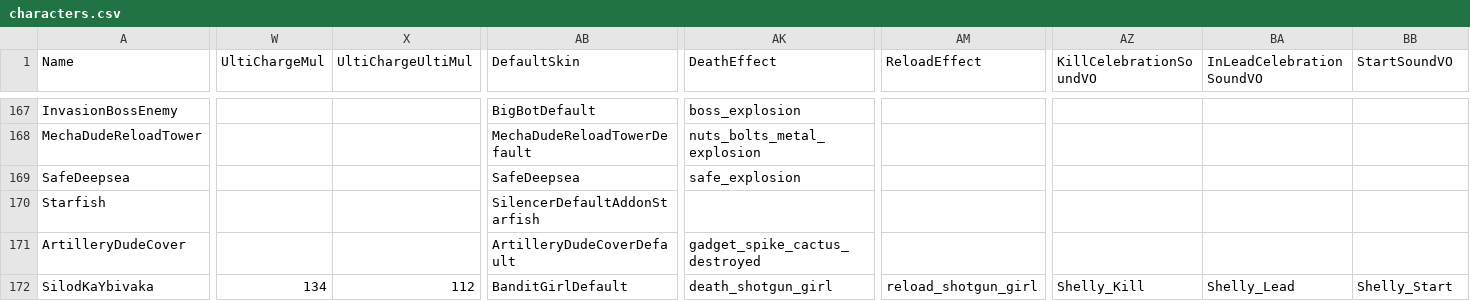
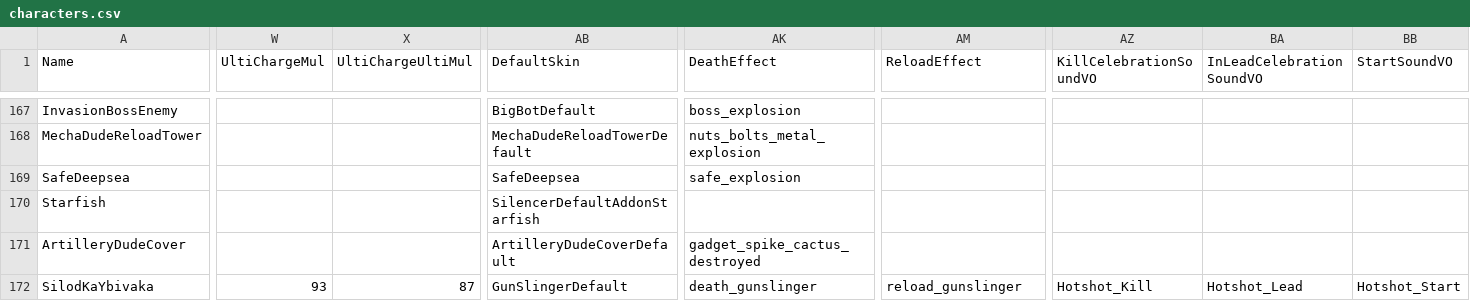
Before and after one commit to foodkyoto0-crypto/LSBS-V46-Custom, a CSV file: Classes/Files/assets/csv_logic/characters.csv, drawn as a sheet; only a part is shown, gaps mark what is left out; the diff covers the shown part only; the diff names each change by its address in the sheet, - before the commit and + after, or states it on an @@ line.

```diff
--- a/Classes/Files/assets/csv_logic/characters.csv
+++ b/Classes/Files/assets/csv_logic/characters.csv
-W172 (UltiChargeMul): 134
+W172 (UltiChargeMul): 93
-X172 (UltiChargeUltiMul): 112
+X172 (UltiChargeUltiMul): 87
-AB172 (DefaultSkin): BanditGirlDefault
+AB172 (DefaultSkin): GunSlingerDefault
-AK172 (DeathEffect): death_shotgun_girl
+AK172 (DeathEffect): death_gunslinger
-AM172 (ReloadEffect): reload_shotgun_girl
+AM172 (ReloadEffect): reload_gunslinger
-AZ172 (KillCelebrationSoundVO): Shelly_Kill
+AZ172 (KillCelebrationSoundVO): Hotshot_Kill
-BA172 (InLeadCelebrationSoundVO): Shelly_Lead
+BA172 (InLeadCelebrationSoundVO): Hotshot_Lead
-BB172 (StartSoundVO): Shelly_Start
+BB172 (StartSoundVO): Hotshot_Start
```
Also changed, not shown: 21 edited cells elsewhere in this file.
